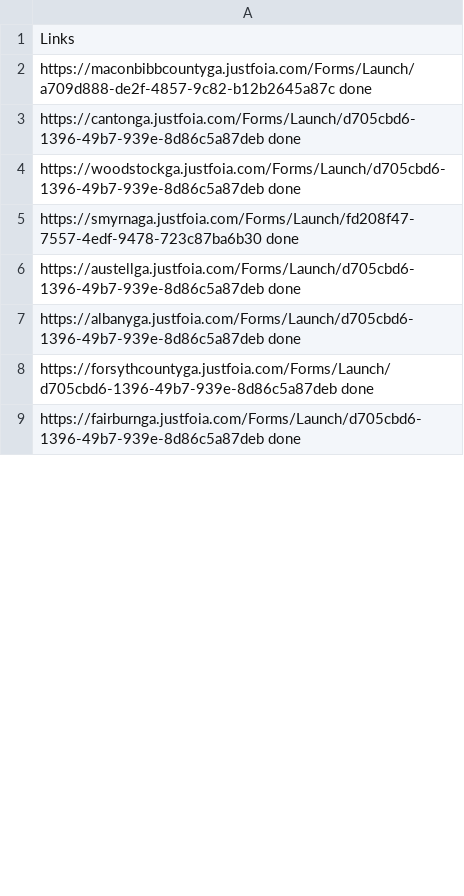
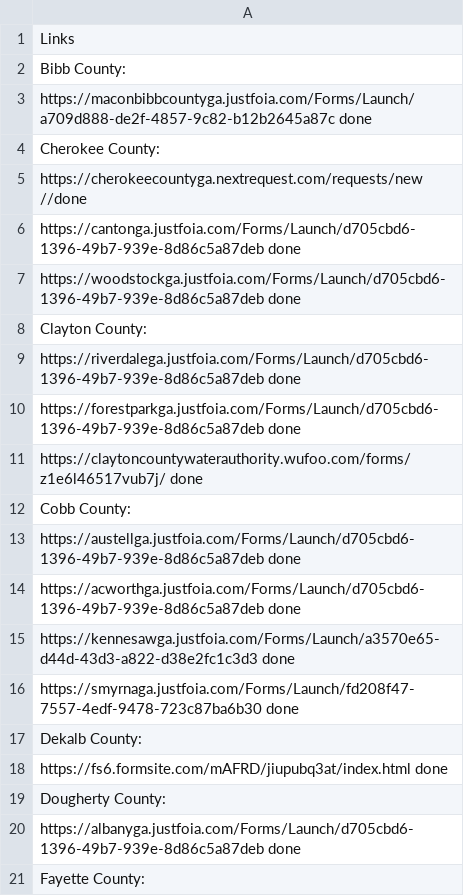
Before and after one commit to Haseebraza12/Automation_Bot, a CSV file: extracted_for_second_pdf.csv, drawn as a sheet; only a part is shown; the shorter side is filled out with more unchanged rows; the diff covers the shown part only.

Commit message:
filter

```diff
--- a/extracted_for_second_pdf.csv
+++ b/extracted_for_second_pdf.csv
@@ -1,4 +1,15 @@
 Links
+Bibb County:
 https://maconbibbcountyga.justfoia.com/Forms/Launch/a709d888-de2f-4857-9c82-b12b2645a87c done
+Cherokee County:
+https://cherokeecountyga.nextrequest.com/requests/new //done
 https://cantonga.justfoia.com/Forms/Launch/d705cbd6-1396-49b7-939e-8d86c5a87deb done
 https://woodstockga.justfoia.com/Forms/Launch/d705cbd6-1396-49b7-939e-8d86c5a87deb  done
+Clayton County:
+https://riverdalega.justfoia.com/Forms/Launch/d705cbd6-1396-49b7-939e-8d86c5a87deb done
+https://forestparkga.justfoia.com/Forms/Launch/d705cbd6-1396-49b7-939e-8d86c5a87deb done
+https://claytoncountywaterauthority.wufoo.com/forms/z1e6l46517vub7j/ done
+Cobb County:
+https://austellga.justfoia.com/Forms/Launch/d705cbd6-1396-49b7-939e-8d86c5a87deb  done
+https://acworthga.justfoia.com/Forms/Launch/d705cbd6-1396-49b7-939e-8d86c5a87deb done
+https://kennesawga.justfoia.com/Forms/Launch/a3570e65-d44d-43d3-a822-d38e2fc1c3d3  done
@@ -6,2 +17,5 @@ https://smyrnaga.justfoia.com/Forms/Launch/fd208f47-7557-4edf-9478-723c87ba6b30
-https://austellga.justfoia.com/Forms/Launch/d705cbd6-1396-49b7-939e-8d86c5a87deb done
+Dekalb County:
+https://fs6.formsite.com/mAFRD/jiupubq3at/index.html done
+Dougherty County:
 https://albanyga.justfoia.com/Forms/Launch/d705cbd6-1396-49b7-939e-8d86c5a87deb done
+Fayette County:
```
Also changed, not shown: 9 added rows, 9 moved rows and 1 edited cell elsewhere in this file.
